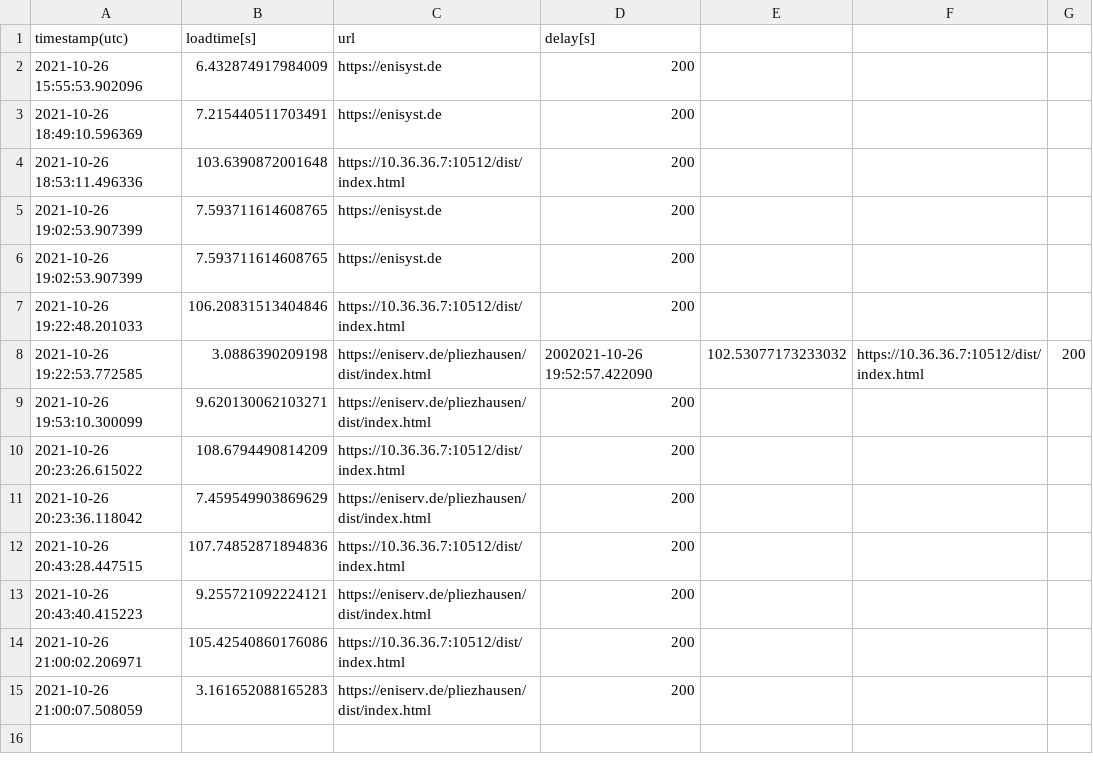
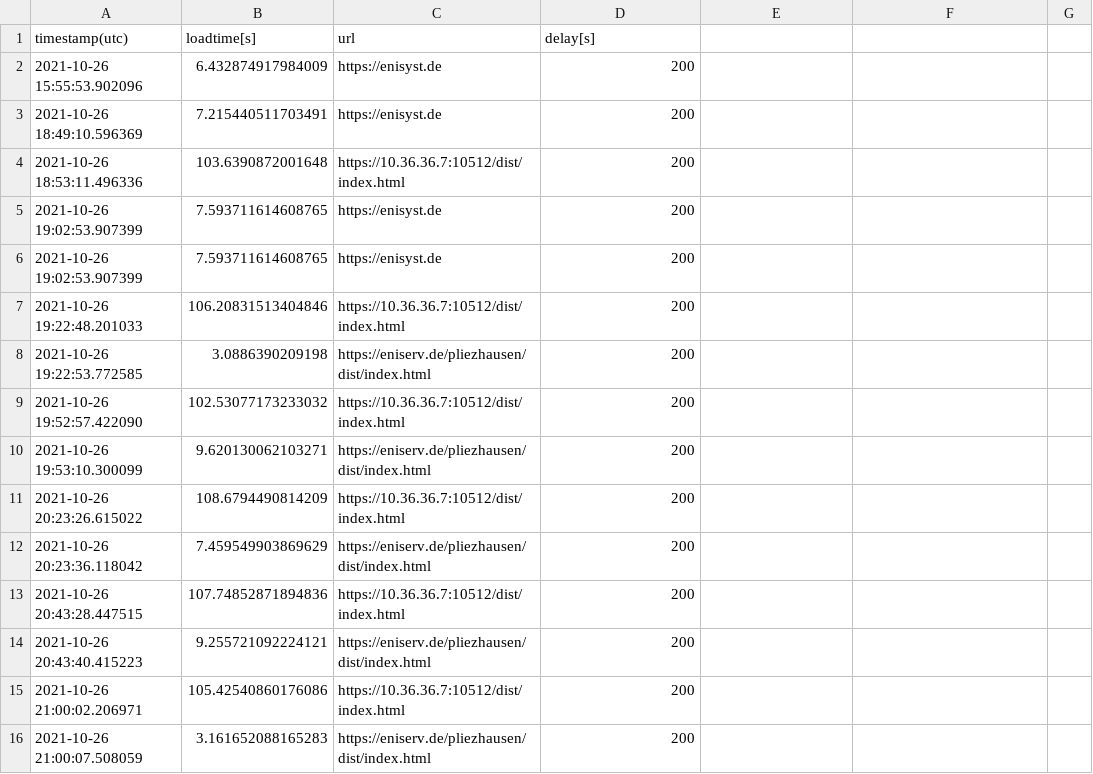
Before and after one commit to to-s/PageLoadBenchmark, a CSV file: history.csv, drawn as a sheet.

Commit message:
Fixed missing line feed in csv

```diff
--- a/history.csv
+++ b/history.csv
@@ -7,3 +7,4 @@ timestamp(utc),loadtime[s],url,delay[s]
 2021-10-26 19:22:48.201033 , 106.20831513404846 , https://10.36.36.7:10512/dist/index.html , 200
-2021-10-26 19:22:53.772585 , 3.0886390209198 , https://eniserv.de/pliezhausen/dist/index.html , 2002021-10-26 19:52:57.422090 , 102.53077173233032 , https://10.36.36.7:10512/dist/index.html , 200
+2021-10-26 19:22:53.772585 , 3.0886390209198 , https://eniserv.de/pliezhausen/dist/index.html , 200
+2021-10-26 19:52:57.422090 , 102.53077173233032 , https://10.36.36.7:10512/dist/index.html , 200
 2021-10-26 19:53:10.300099 , 9.620130062103271 , https://eniserv.de/pliezhausen/dist/index.html , 200
```
